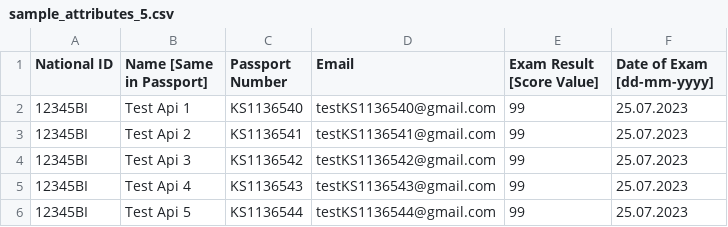
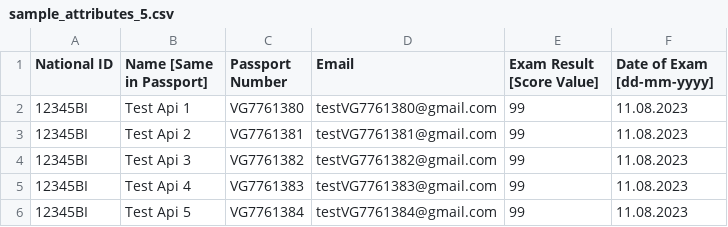
Before and after one commit to fisher1706/svp_robot, a CSV file: Resources/DataSources/test_files/sample_attributes_5.csv, drawn as a sheet.

```diff
--- a/Resources/DataSources/test_files/sample_attributes_5.csv
+++ b/Resources/DataSources/test_files/sample_attributes_5.csv
@@ -1,6 +1,6 @@
 National ID,Name [Same in Passport],Passport Number,Email,Exam Result [Score Value],Date of Exam [dd-mm-yyyy]
-12345BI,Test Api 1,KS1136540,testKS1136540@gmail.com,99,25.07.2023
-12345BI,Test Api 2,KS1136541,testKS1136541@gmail.com,99,25.07.2023
-12345BI,Test Api 3,KS1136542,testKS1136542@gmail.com,99,25.07.2023
-12345BI,Test Api 4,KS1136543,testKS1136543@gmail.com,99,25.07.2023
-12345BI,Test Api 5,KS1136544,testKS1136544@gmail.com,99,25.07.2023
+12345BI,Test Api 1,VG7761380,testVG7761380@gmail.com,99,11.08.2023
+12345BI,Test Api 2,VG7761381,testVG7761381@gmail.com,99,11.08.2023
+12345BI,Test Api 3,VG7761382,testVG7761382@gmail.com,99,11.08.2023
+12345BI,Test Api 4,VG7761383,testVG7761383@gmail.com,99,11.08.2023
+12345BI,Test Api 5,VG7761384,testVG7761384@gmail.com,99,11.08.2023
```
Also changed, not shown: 4 other files.
